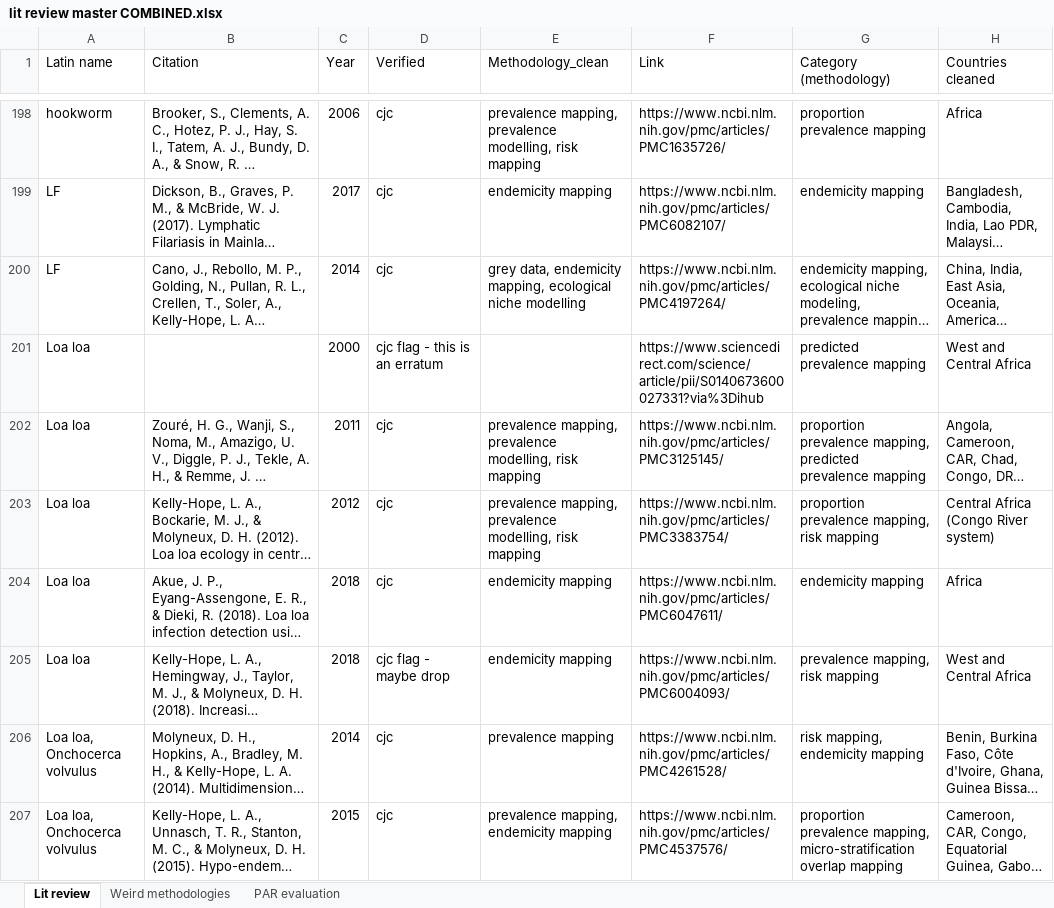
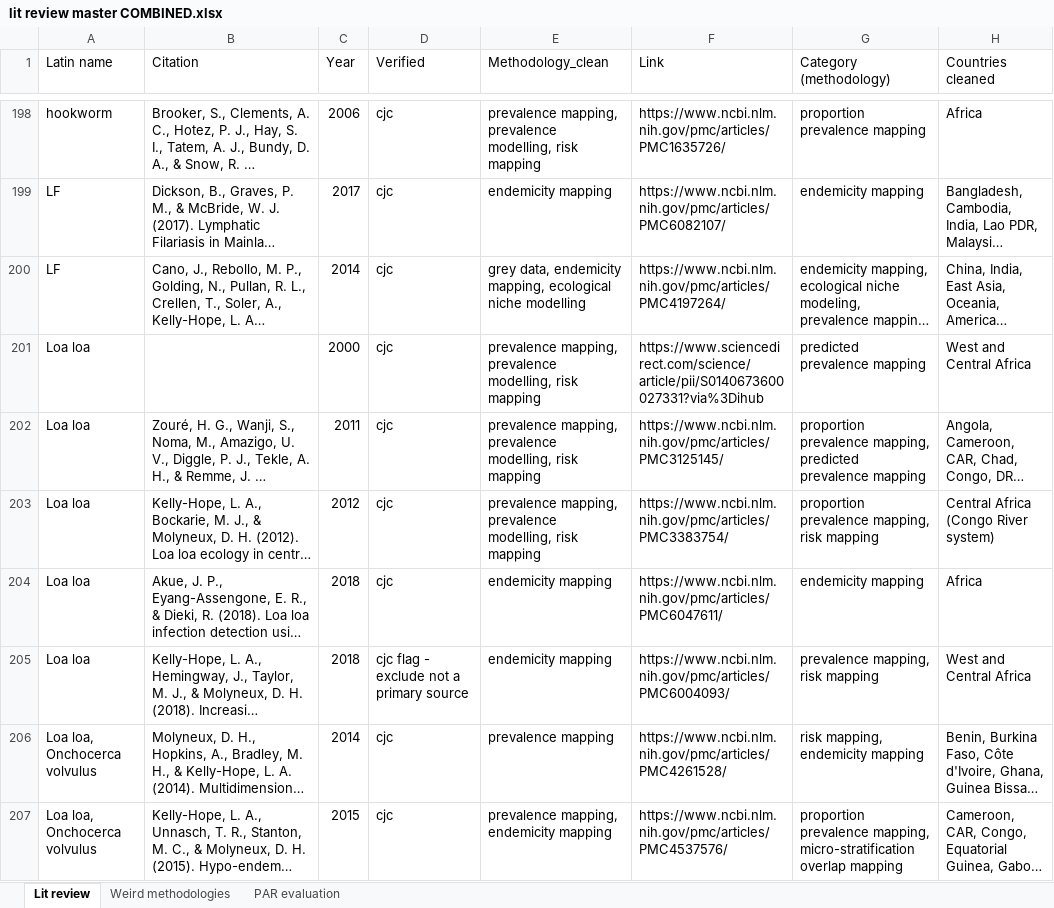
Before and after one commit to katieschluth/humanhelminths, an Excel workbook: Lit review data/lit review master COMBINED.xlsx, sheet Lit review, drawn as a sheet; only a part is shown, gaps mark what is left out; long unchanged cells end in …; values as stored, in another font and other column widths than the file's, no cell formats; the diff covers the shown part only; the diff names each change by its address in the sheet, - before the commit and + after, or states it on an @@ line.

```diff
--- a/Lit review data/lit review master COMBINED.xlsx (sheet Lit review)
+++ b/Lit review data/lit review master COMBINED.xlsx (sheet Lit review)
-D201 (Verified): cjc flag - this is an erratum
+D201 (Verified): cjc
-E201 (Methodology_clean): (empty)
+E201 (Methodology_clean): prevalence mapping, prevalence modelling, risk mapping
-D205 (Verified): cjc flag - maybe drop
+D205 (Verified): cjc flag - exclude not a primary source
```
Also changed, not shown: 41 edited cells elsewhere in this sheet, cell formats.
